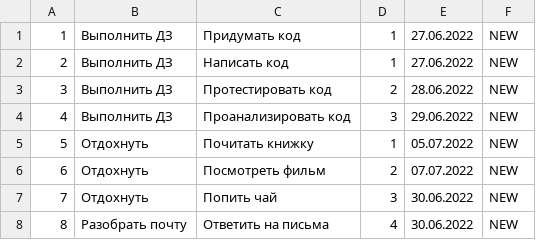
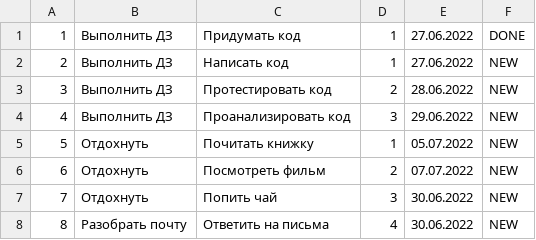
Before and after one commit to hellyresh/Sokolova_EA_Java_2022_Liga, a CSV file: src/main/resources/tasks.csv, drawn as a sheet.

```diff
--- a/src/main/resources/tasks.csv
+++ b/src/main/resources/tasks.csv
@@ -1,2 +1,2 @@
-1, Выполнить ДЗ, Придумать код, 1, 27.06.2022, NEW
+1, Выполнить ДЗ, Придумать код, 1, 27.06.2022, DONE
 2, Выполнить ДЗ, Написать код, 1, 27.06.2022, NEW
```
Also changed, not shown: 5 other files.
